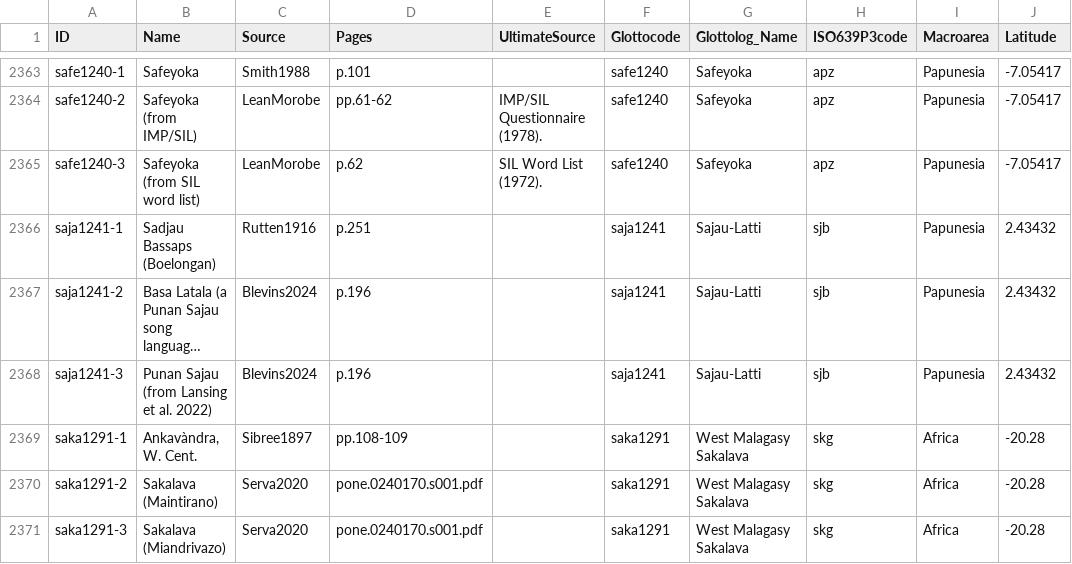
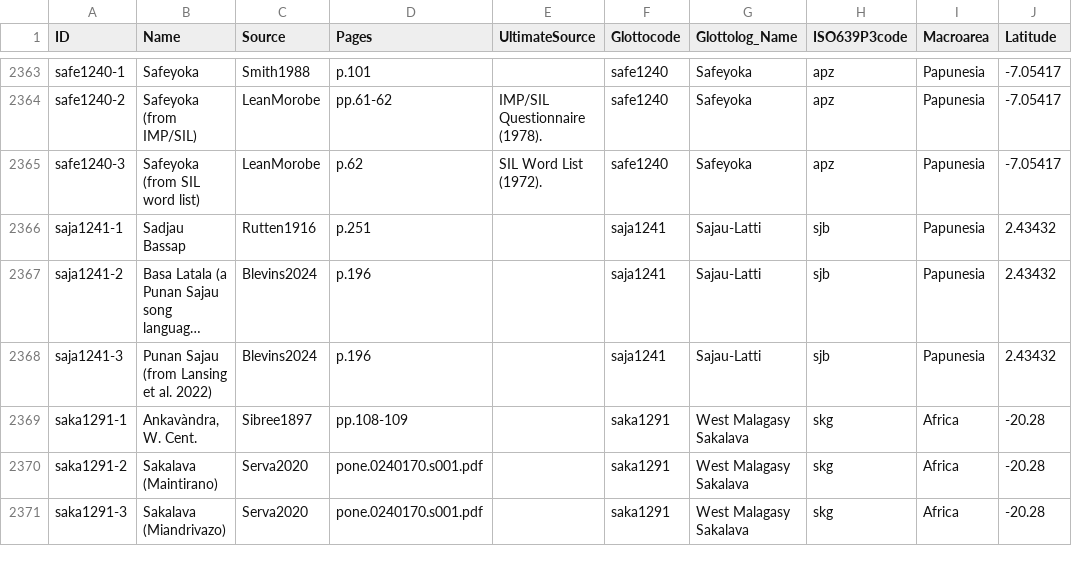
Before and after one commit to numeralbank/barlowpacific, a CSV file: etc/languages.csv, drawn as a sheet; only a part is shown, gaps mark what is left out; long unchanged cells end in …; the diff names each change by its address in the sheet, - before the commit and + after, or states it on an @@ line.

Commit message:
Updated language name

```diff
--- a/etc/languages.csv
+++ b/etc/languages.csv
-B2366 (Name): Sadjau Bassaps (Boelongan)
+B2366 (Name): Sadjau Bassap
```
